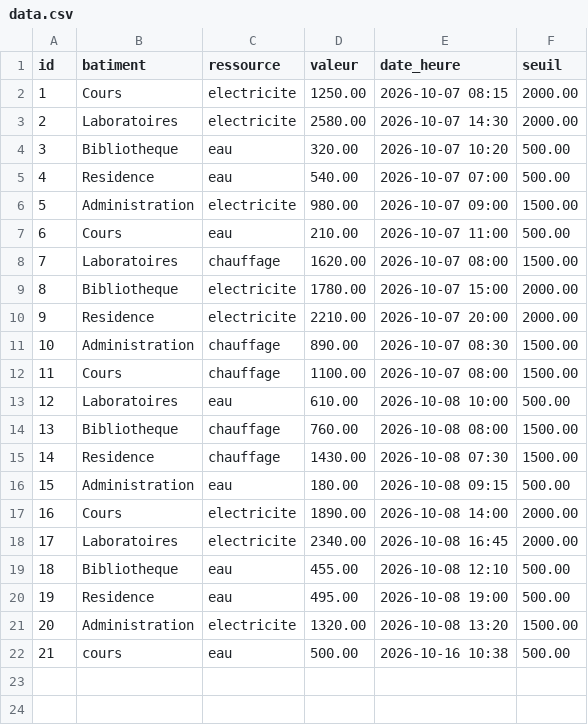
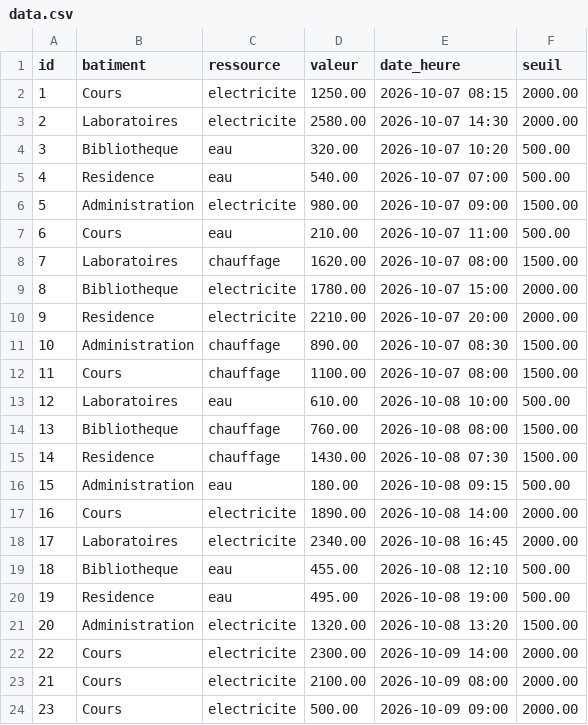
Before and after one commit to bentaherela/EcoCampus, a CSV file: data/data.csv, drawn as a sheet.

```diff
--- a/data/data.csv
+++ b/data/data.csv
@@ -21,2 +21,4 @@ id,batiment,ressource,valeur,date_heure,seuil
 20,Administration,electricite,1320.00,2026-10-08 13:20,1500.00
-21,cours,eau,500.00,2026-10-16 10:38,500.00
+22,Cours,electricite,2300.00,2026-10-09 14:00,2000.00
+21,Cours,electricite,2100.00,2026-10-09 08:00,2000.00
+23,Cours,electricite,500.00,2026-10-09 09:00,2000.00
```
Also changed, not shown: 4 other files.
